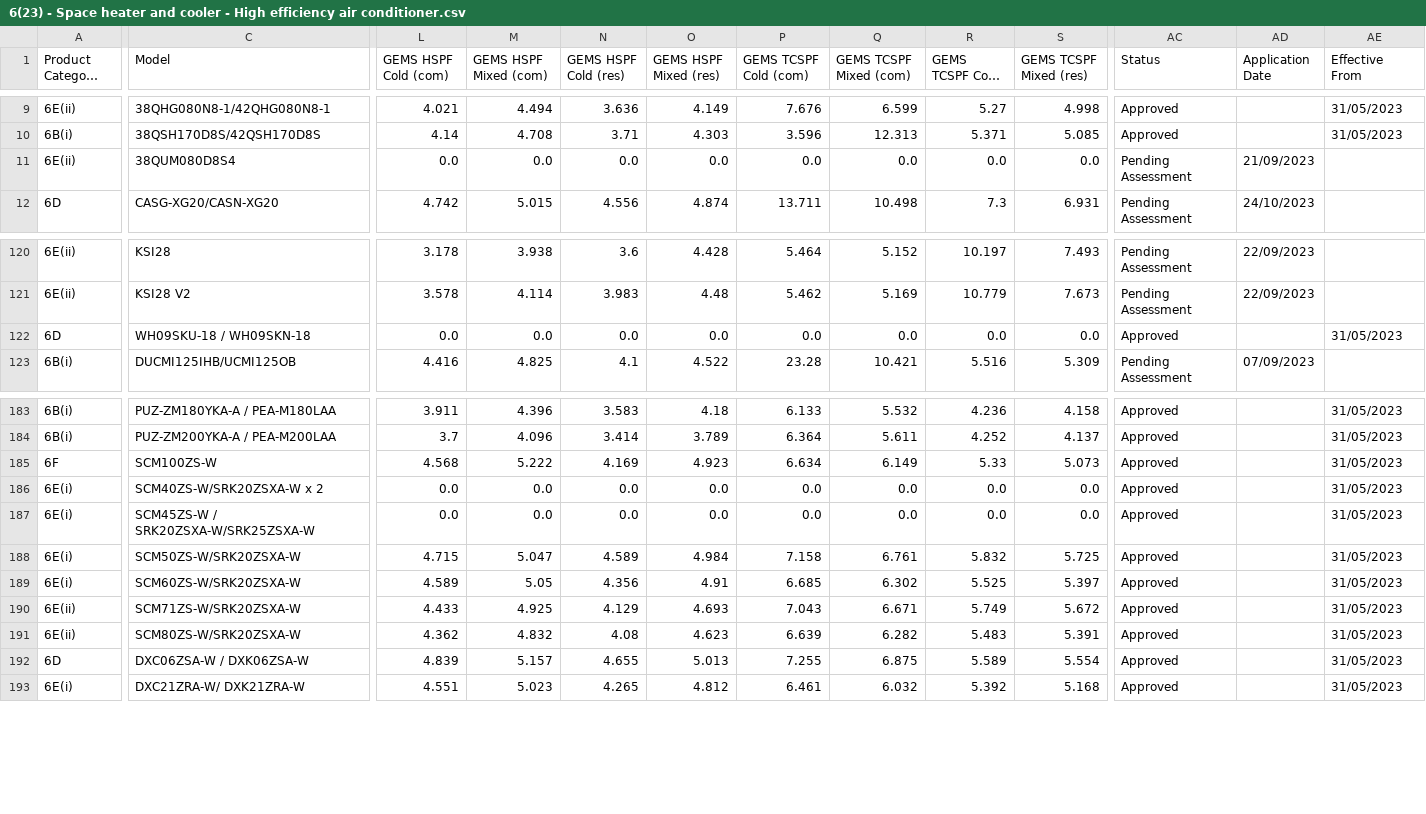
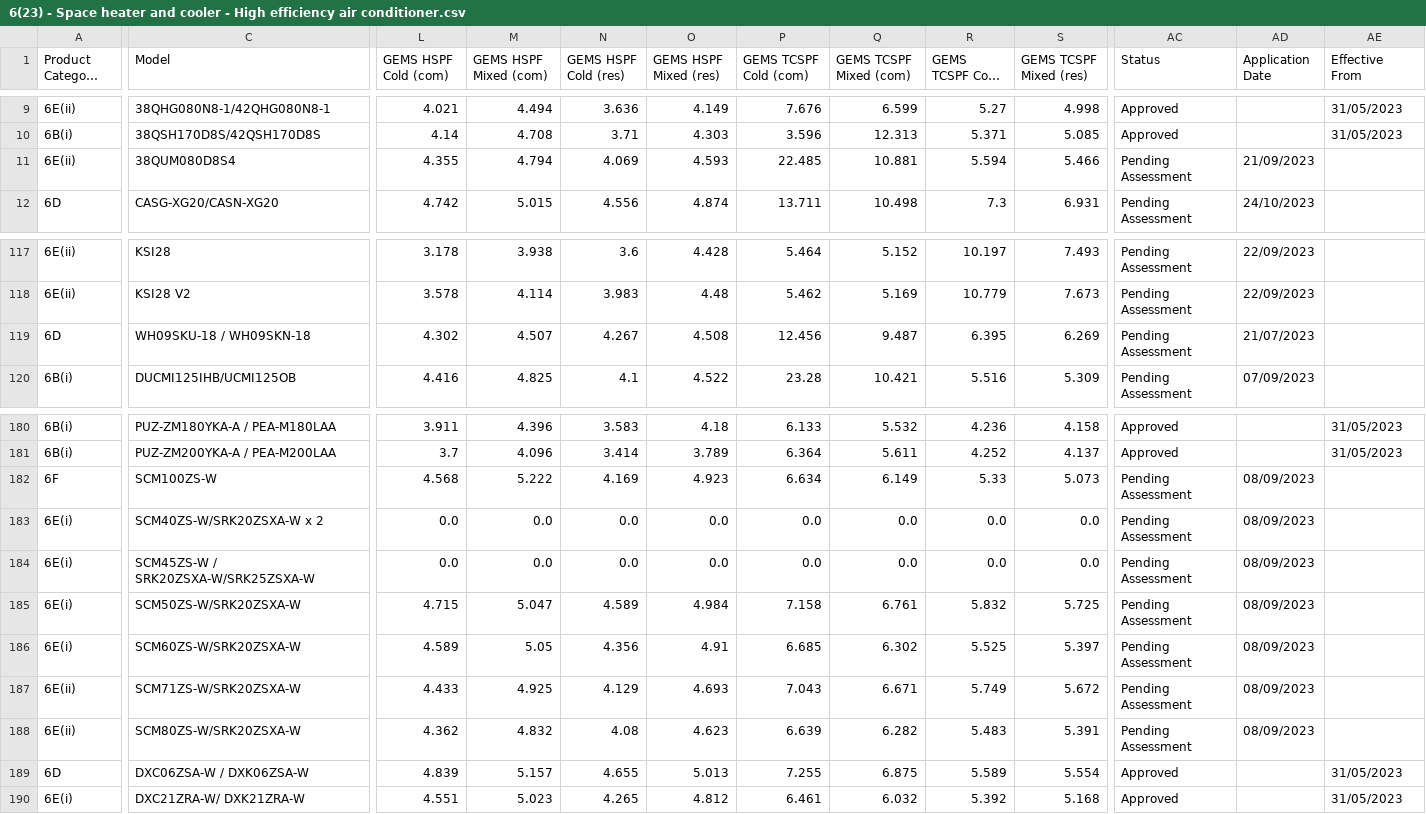
Before and after one commit to Ravindu77/Test_Repo, a CSV file: CalculatorDataFolder/Products/6(23) - Space heater and cooler - High efficiency air conditioner.csv, drawn as a sheet; only a part is shown, gaps mark what is left out; long unchanged cells end in …; addresses are those after the commit; the diff covers the shown part only; the diff names each change by its address in the sheet, - before the commit and + after, or states it on an @@ line.

Commit message:
Commit: "6(23) - Space heater and cooler - High efficiency air conditioner.csv" Date: 15/11/2023

```diff
--- a/CalculatorDataFolder/Products/6(23) - Space heater and cooler - High efficiency air conditioner.csv
+++ b/CalculatorDataFolder/Products/6(23) - Space heater and cooler - High efficiency air conditioner.csv
-L11 (GEMS HSPF Cold (com)): 0.0
+L11 (GEMS HSPF Cold (com)): 4.355
-M11 (GEMS HSPF Mixed (com)): 0.0
+M11 (GEMS HSPF Mixed (com)): 4.794
-N11 (GEMS HSPF Cold (res)): 0.0
+N11 (GEMS HSPF Cold (res)): 4.069
-O11 (GEMS HSPF Mixed (res)): 0.0
+O11 (GEMS HSPF Mixed (res)): 4.593
-P11 (GEMS TCSPF Cold (com)): 0.0
+P11 (GEMS TCSPF Cold (com)): 22.485
-Q11 (GEMS TCSPF Mixed (com)): 0.0
+Q11 (GEMS TCSPF Mixed (com)): 10.881
-R11 (GEMS TCSPF Cold (res)): 0.0
+R11 (GEMS TCSPF Cold (res)): 5.594
-S11 (GEMS TCSPF Mixed (res)): 0.0
+S11 (GEMS TCSPF Mixed (res)): 5.466
-L119 (GEMS HSPF Cold (com)): 0.0
+L119 (GEMS HSPF Cold (com)): 4.302
-M119 (GEMS HSPF Mixed (com)): 0.0
+M119 (GEMS HSPF Mixed (com)): 4.507
-N119 (GEMS HSPF Cold (res)): 0.0
+N119 (GEMS HSPF Cold (res)): 4.267
-O119 (GEMS HSPF Mixed (res)): 0.0
+O119 (GEMS HSPF Mixed (res)): 4.508
-P119 (GEMS TCSPF Cold (com)): 0.0
+P119 (GEMS TCSPF Cold (com)): 12.456
-Q119 (GEMS TCSPF Mixed (com)): 0.0
+Q119 (GEMS TCSPF Mixed (com)): 9.487
-R119 (GEMS TCSPF Cold (res)): 0.0
+R119 (GEMS TCSPF Cold (res)): 6.395
-S119 (GEMS TCSPF Mixed (res)): 0.0
+S119 (GEMS TCSPF Mixed (res)): 6.269
-AC119 (Status): Approved
+AC119 (Status): Pending Assessment
-AD119 (Application Date): (empty)
+AD119 (Application Date): 21/07/2023
-AE119 (Effective From): 31/05/2023
+AE119 (Effective From): (empty)
-AC182:AC188 (Status): Approved
+AC182:AC188 (Status): Pending Assessment
-AD182:AD188 (Application Date): (empty)
+AD182:AD188 (Application Date): 08/09/2023
-AE182:AE188 (Effective From): 31/05/2023
+AE182:AE188 (Effective From): (empty)
```
Also changed, not shown: 3 removed rows and 42 edited cells elsewhere in this file.
